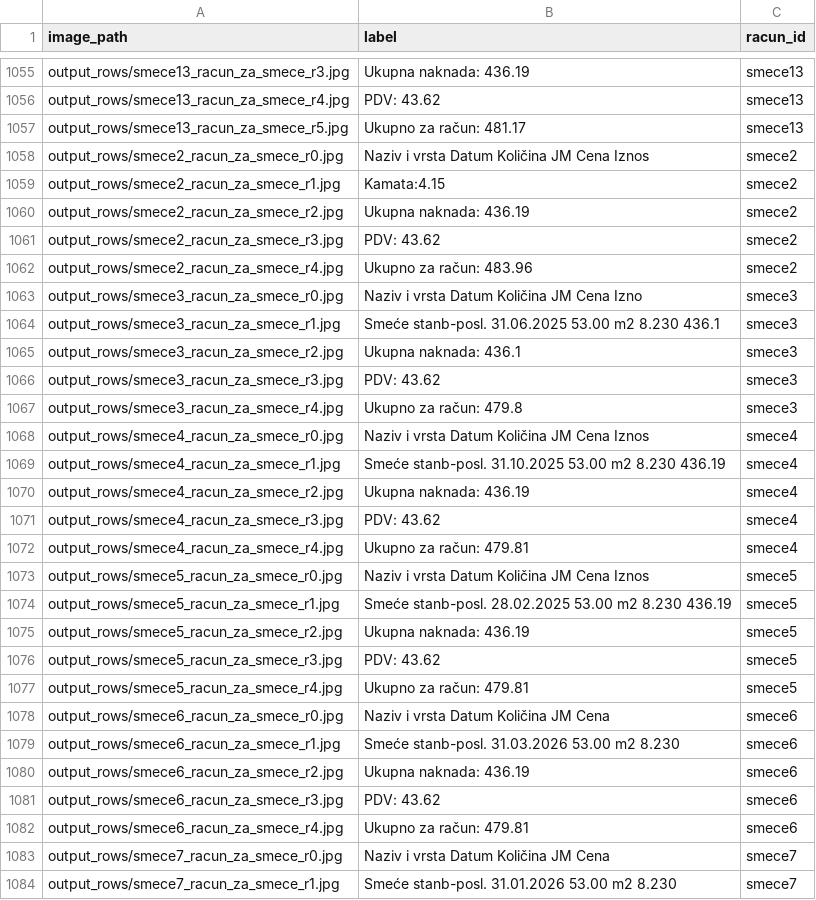
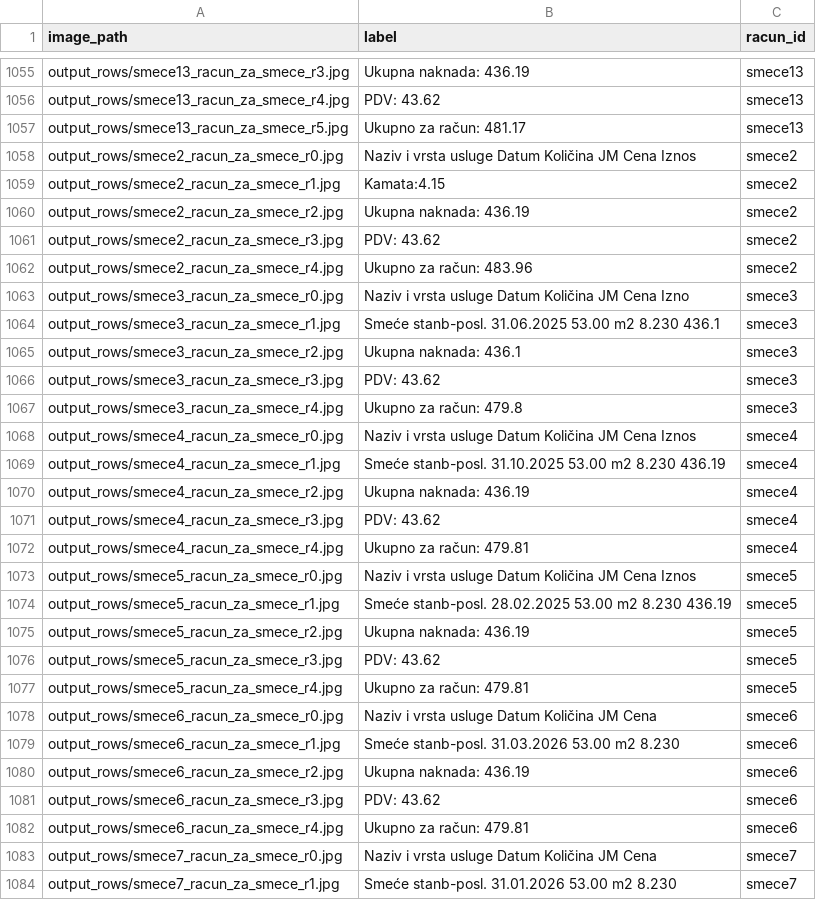
Before and after one commit to milanatosic/ocr, a CSV file: dataset.csv, drawn as a sheet; only a part is shown, gaps mark what is left out; the diff covers the shown part only.

```diff
--- a/dataset.csv
+++ b/dataset.csv
@@ -1057,3 +1057,3 @@ output_rows/smece13_racun_za_smece_r4.jpg,PDV: 43.62,smece13
 output_rows/smece13_racun_za_smece_r5.jpg,Ukupno za račun: 481.17,smece13
-output_rows/smece2_racun_za_smece_r0.jpg,Naziv i vrsta Datum Količina JM Cena Iznos,smece2
+output_rows/smece2_racun_za_smece_r0.jpg,Naziv i vrsta usluge Datum Količina JM Cena Iznos,smece2
 output_rows/smece2_racun_za_smece_r1.jpg,Kamata:4.15,smece2
@@ -1062,3 +1062,3 @@ output_rows/smece2_racun_za_smece_r3.jpg,PDV: 43.62,smece2
 output_rows/smece2_racun_za_smece_r4.jpg,Ukupno za račun: 483.96,smece2
-output_rows/smece3_racun_za_smece_r0.jpg,Naziv i vrsta Datum Količina JM Cena Izno,smece3
+output_rows/smece3_racun_za_smece_r0.jpg,Naziv i vrsta usluge Datum Količina JM Cena Izno,smece3
 output_rows/smece3_racun_za_smece_r1.jpg,Smeće stanb-posl.  31.06.2025 53.00 m2 8.230 436.1,smece3
@@ -1067,3 +1067,3 @@ output_rows/smece3_racun_za_smece_r3.jpg,PDV: 43.62,smece3
 output_rows/smece3_racun_za_smece_r4.jpg,Ukupno za račun: 479.8,smece3
-output_rows/smece4_racun_za_smece_r0.jpg,Naziv i vrsta Datum Količina JM Cena Iznos,smece4
+output_rows/smece4_racun_za_smece_r0.jpg,Naziv i vrsta usluge Datum Količina JM Cena Iznos,smece4
 output_rows/smece4_racun_za_smece_r1.jpg,Smeće stanb-posl.  31.10.2025 53.00 m2 8.230 436.19,smece4
@@ -1072,3 +1072,3 @@ output_rows/smece4_racun_za_smece_r3.jpg,PDV: 43.62,smece4
 output_rows/smece4_racun_za_smece_r4.jpg,Ukupno za račun: 479.81,smece4
-output_rows/smece5_racun_za_smece_r0.jpg,Naziv i vrsta Datum Količina JM Cena Iznos,smece5
+output_rows/smece5_racun_za_smece_r0.jpg,Naziv i vrsta usluge Datum Količina JM Cena Iznos,smece5
 output_rows/smece5_racun_za_smece_r1.jpg,Smeće stanb-posl. 28.02.2025 53.00 m2 8.230 436.19,smece5
@@ -1077,3 +1077,3 @@ output_rows/smece5_racun_za_smece_r3.jpg,PDV: 43.62,smece5
 output_rows/smece5_racun_za_smece_r4.jpg,Ukupno za račun: 479.81,smece5
-output_rows/smece6_racun_za_smece_r0.jpg,Naziv i vrsta Datum Količina JM Cena,smece6
+output_rows/smece6_racun_za_smece_r0.jpg,Naziv i vrsta usluge Datum Količina JM Cena,smece6
 output_rows/smece6_racun_za_smece_r1.jpg,Smeće stanb-posl.  31.03.2026 53.00 m2 8.230,smece6
@@ -1082,3 +1082,3 @@ output_rows/smece6_racun_za_smece_r3.jpg,PDV: 43.62,smece6
 output_rows/smece6_racun_za_smece_r4.jpg,Ukupno za račun: 479.81,smece6
-output_rows/smece7_racun_za_smece_r0.jpg,Naziv i vrsta Datum Količina JM Cena,smece7
+output_rows/smece7_racun_za_smece_r0.jpg,Naziv i vrsta usluge Datum Količina JM Cena,smece7
 output_rows/smece7_racun_za_smece_r1.jpg,Smeće stanb-posl.  31.01.2026 53.00 m2 8.230,smece7
```
Also changed, not shown: 5 edited cells elsewhere in this file, 1 other file.
